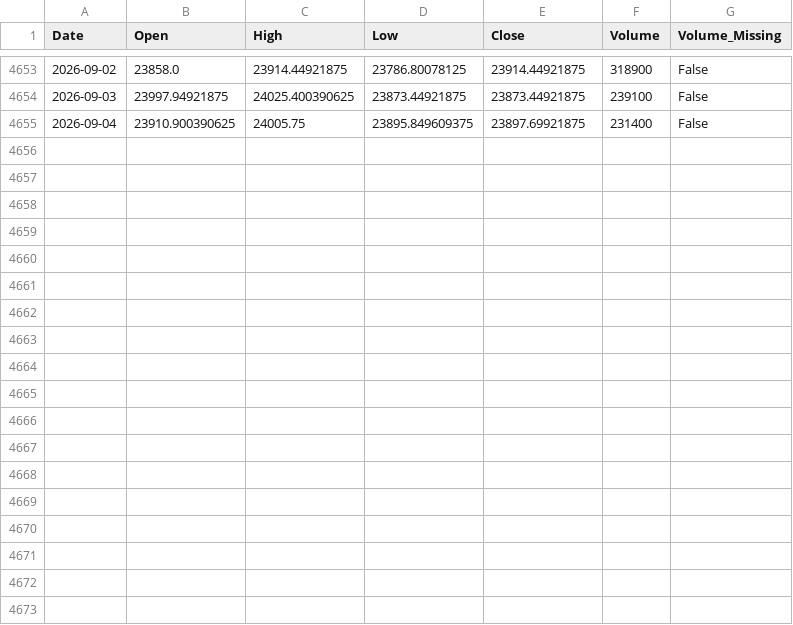
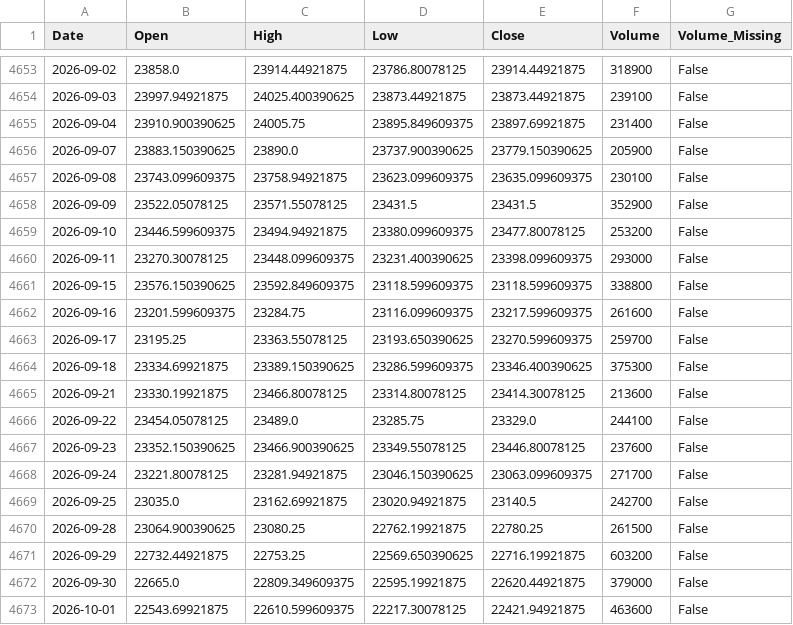
Before and after one commit to Abhi-Tech-Sys/market-intelligence-project, a CSV file: backend/data/processed/nifty50_clean.csv, drawn as a sheet; only a part is shown, gaps mark what is left out.

```diff
--- a/backend/data/processed/nifty50_clean.csv
+++ b/backend/data/processed/nifty50_clean.csv
@@ -4655 +4655,19 @@ Date,Open,High,Low,Close,Volume,Volume_Missing
 2026-09-04,23910.900390625,24005.75,23895.849609375,23897.69921875,231400,False
+2026-09-07,23883.150390625,23890.0,23737.900390625,23779.150390625,205900,False
+2026-09-08,23743.099609375,23758.94921875,23623.099609375,23635.099609375,230100,False
+2026-09-09,23522.05078125,23571.55078125,23431.5,23431.5,352900,False
+2026-09-10,23446.599609375,23494.94921875,23380.099609375,23477.80078125,253200,False
+2026-09-11,23270.30078125,23448.099609375,23231.400390625,23398.099609375,293000,False
+2026-09-15,23576.150390625,23592.849609375,23118.599609375,23118.599609375,338800,False
+2026-09-16,23201.599609375,23284.75,23116.099609375,23217.599609375,261600,False
+2026-09-17,23195.25,23363.55078125,23193.650390625,23270.599609375,259700,False
+2026-09-18,23334.69921875,23389.150390625,23286.599609375,23346.400390625,375300,False
+2026-09-21,23330.19921875,23466.80078125,23314.80078125,23414.30078125,213600,False
+2026-09-22,23454.05078125,23489.0,23285.75,23329.0,244100,False
+2026-09-23,23352.150390625,23466.900390625,23349.55078125,23446.80078125,237600,False
+2026-09-24,23221.80078125,23281.94921875,23046.150390625,23063.099609375,271700,False
+2026-09-25,23035.0,23162.69921875,23020.94921875,23140.5,242700,False
+2026-09-28,23064.900390625,23080.25,22762.19921875,22780.25,261500,False
+2026-09-29,22732.44921875,22753.25,22569.650390625,22716.19921875,603200,False
+2026-09-30,22665.0,22809.349609375,22595.19921875,22620.44921875,379000,False
+2026-10-01,22543.69921875,22610.599609375,22217.30078125,22421.94921875,463600,False
```
Also changed, not shown: backend/data/raw/nifty50_yahoo_raw.csv, 14 other files.
